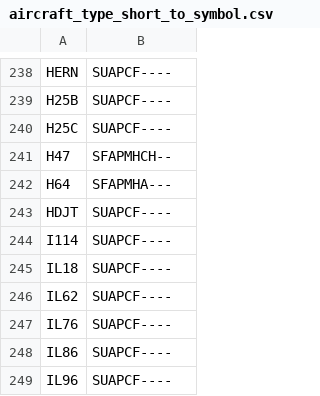
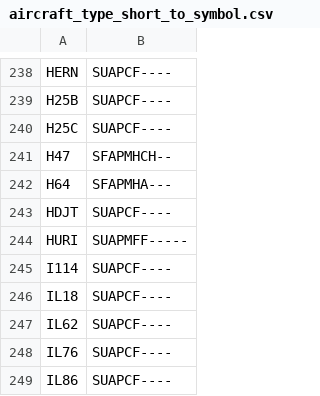
Before and after one commit to ianrenton/planesailing-server, a CSV file: src/includes/data/aircraft_type_short_to_symbol.csv, drawn as a sheet; only a part is shown, gaps mark what is left out; the shorter side is filled out with more unchanged rows; the diff names each change by its address in the sheet, - before the commit and + after, or states it on an @@ line.

```diff
--- a/src/includes/data/aircraft_type_short_to_symbol.csv
+++ b/src/includes/data/aircraft_type_short_to_symbol.csv
+row 244: HURI | SUAPMFF-----
```
Also changed, not shown: src/includes/data/aircraft_airline_code_to_operator.csv, src/includes/data/aircraft_type_short_to_long.csv.
